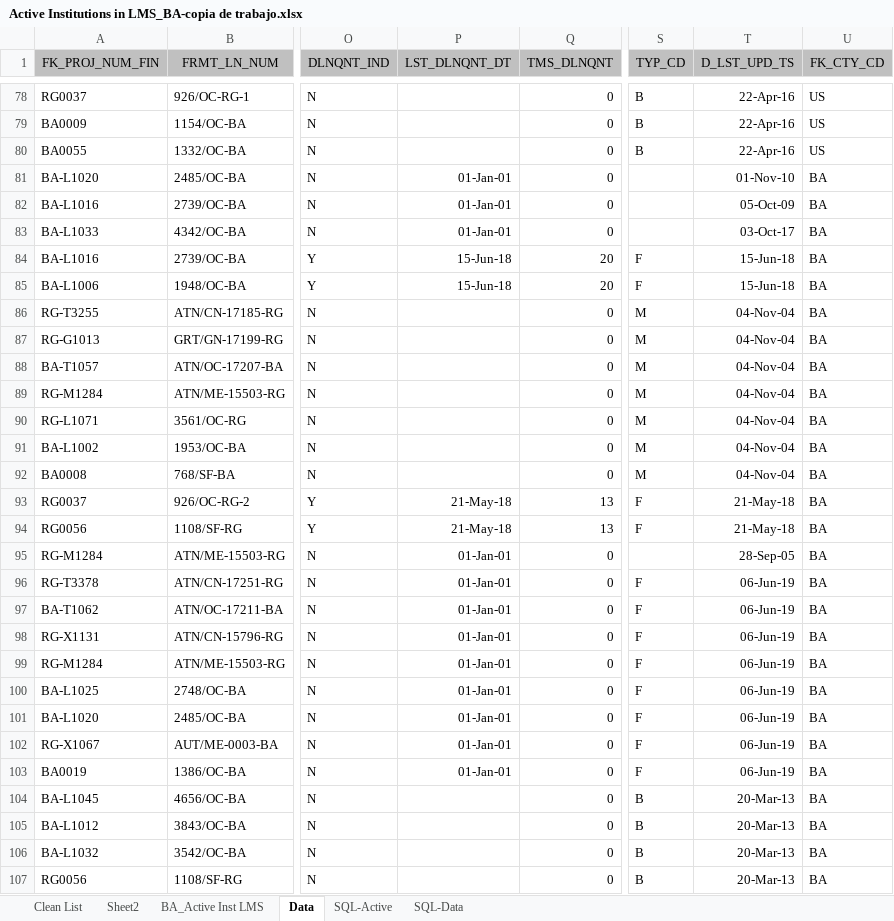
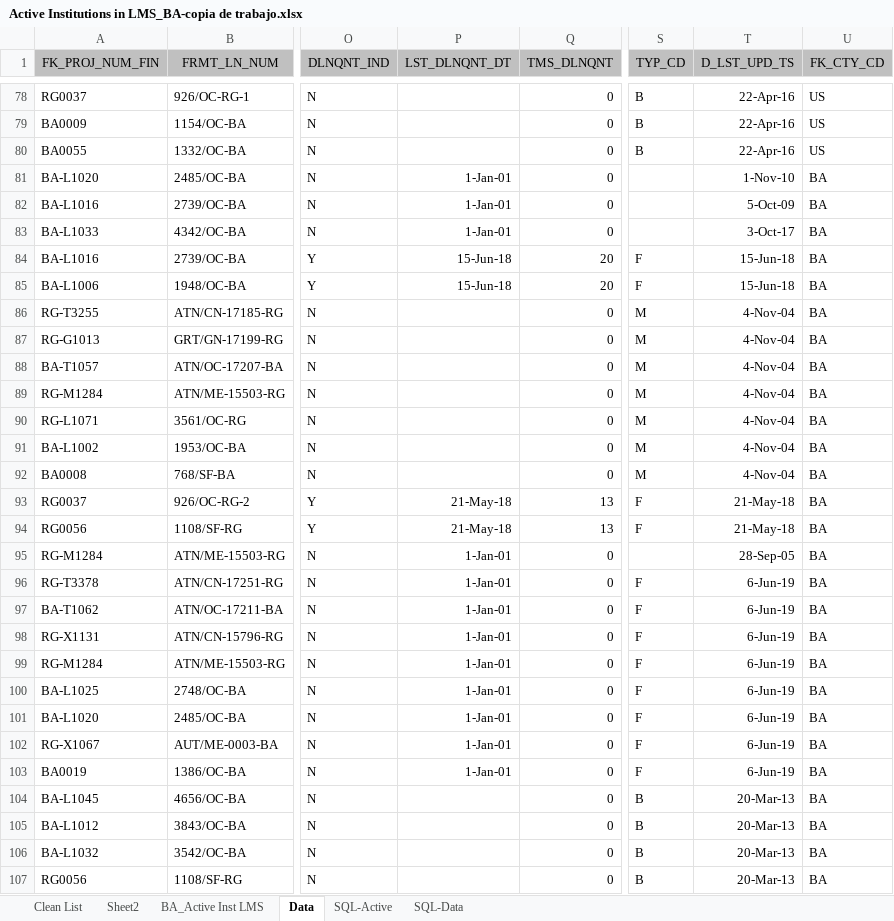
Before and after one commit to Spawn82/testeo, an Excel workbook: Active Institutions in LMS_BA-copia de trabajo.xlsx, sheet Data, drawn as a sheet; only a part is shown, gaps mark what is left out; values as stored, in another font and other column widths than the file's, no borders; the diff covers the shown part only; the diff names each change by its address in the sheet, - before the commit and + after, or states it on an @@ line.

```diff
--- a/Active Institutions in LMS_BA-copia de trabajo.xlsx (sheet Data)
+++ b/Active Institutions in LMS_BA-copia de trabajo.xlsx (sheet Data)
-P81:P83 (LST_DLNQNT_DT): 01-Jan-01
+P81:P83 (LST_DLNQNT_DT): 1-Jan-01
-T81 (D_LST_UPD_TS): 01-Nov-10
+T81 (D_LST_UPD_TS): 1-Nov-10
-T82 (D_LST_UPD_TS): 05-Oct-09
+T82 (D_LST_UPD_TS): 5-Oct-09
-T83 (D_LST_UPD_TS): 03-Oct-17
+T83 (D_LST_UPD_TS): 3-Oct-17
-T86:T92 (D_LST_UPD_TS): 04-Nov-04
+T86:T92 (D_LST_UPD_TS): 4-Nov-04
-P95:P103 (LST_DLNQNT_DT): 01-Jan-01
+P95:P103 (LST_DLNQNT_DT): 1-Jan-01
-T96:T103 (D_LST_UPD_TS): 06-Jun-19
+T96:T103 (D_LST_UPD_TS): 6-Jun-19
```
Also changed, not shown: 309 edited cells elsewhere in this sheet, 1 other file.
